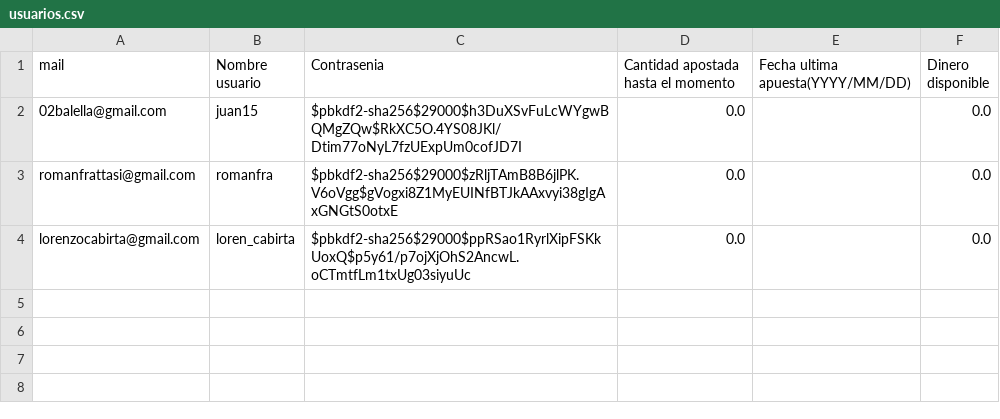
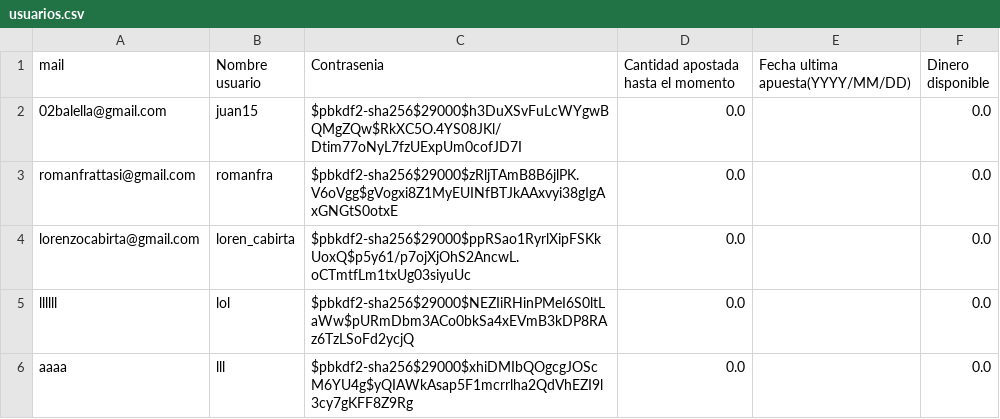
Before and after one commit to romanfrattasi/TP2-Algo1, a CSV file: usuarios.csv, drawn as a sheet.

Commit message:
"solucionamos problema con nombre de usuario"

```diff
--- a/usuarios.csv
+++ b/usuarios.csv
@@ -4 +4,3 @@ romanfrattasi@gmail.com,romanfra,$pbkdf2-sha256$29000$zRljTAmB8B6jlPK.V6oVgg$gVo
 lorenzocabirta@gmail.com,loren_cabirta,$pbkdf2-sha256$29000$ppRSao1RyrlXipFSKkUoxQ$p5y61/p7ojXjOhS2AncwL.oCTmtfLm1txUg03siyuUc,0.0,,0.0
+llllll,lol,$pbkdf2-sha256$29000$NEZIiRHinPMeI6S0ltLaWw$pURmDbm3ACo0bkSa4xEVmB3kDP8RAz6TzLSoFd2ycjQ,0.0,,0.0
+aaaa,lll,$pbkdf2-sha256$29000$xhiDMIbQOgcgJOScM6YU4g$yQIAWkAsap5F1mcrrlha2QdVhEZI9l3cy7gKFF8Z9Rg,0.0,,0.0
```
Also changed, not shown: 2 other files.
